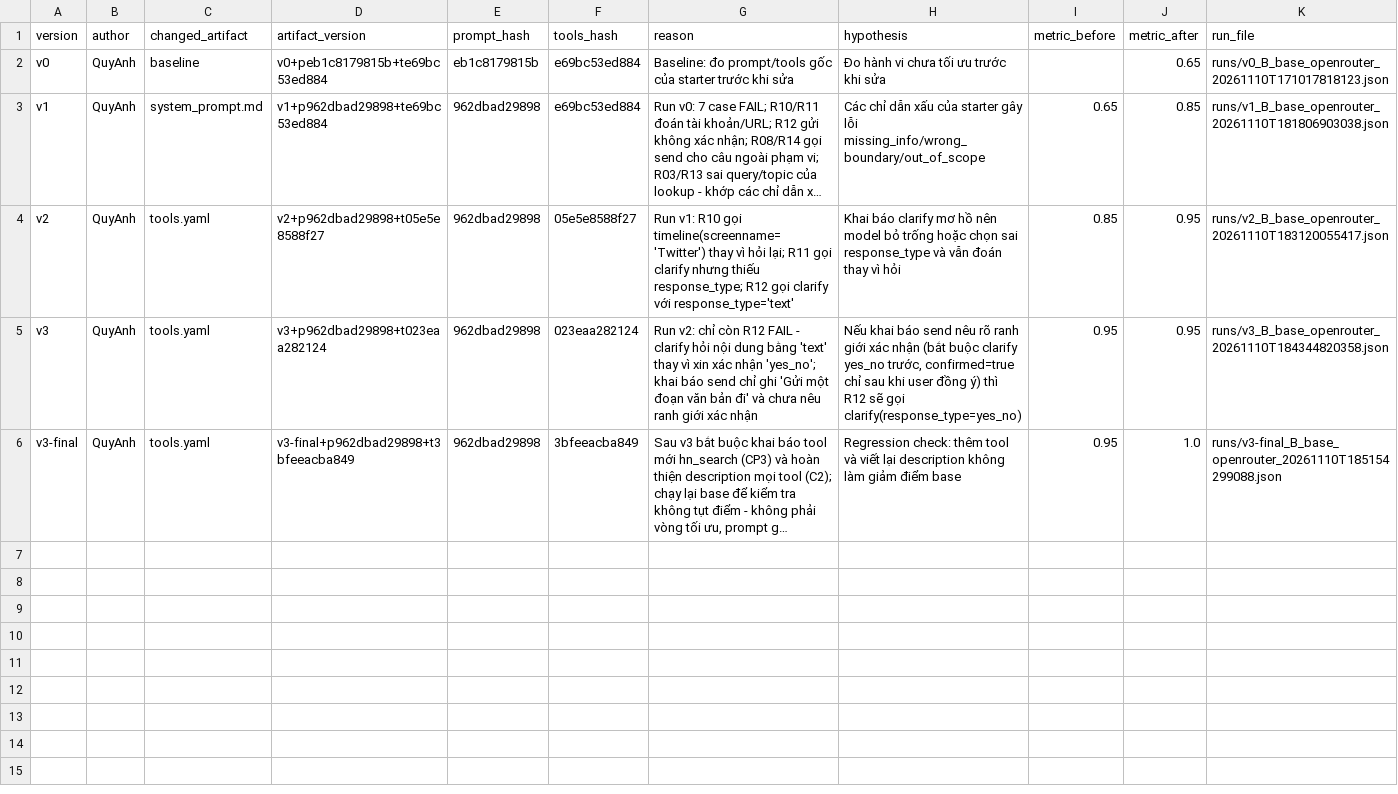
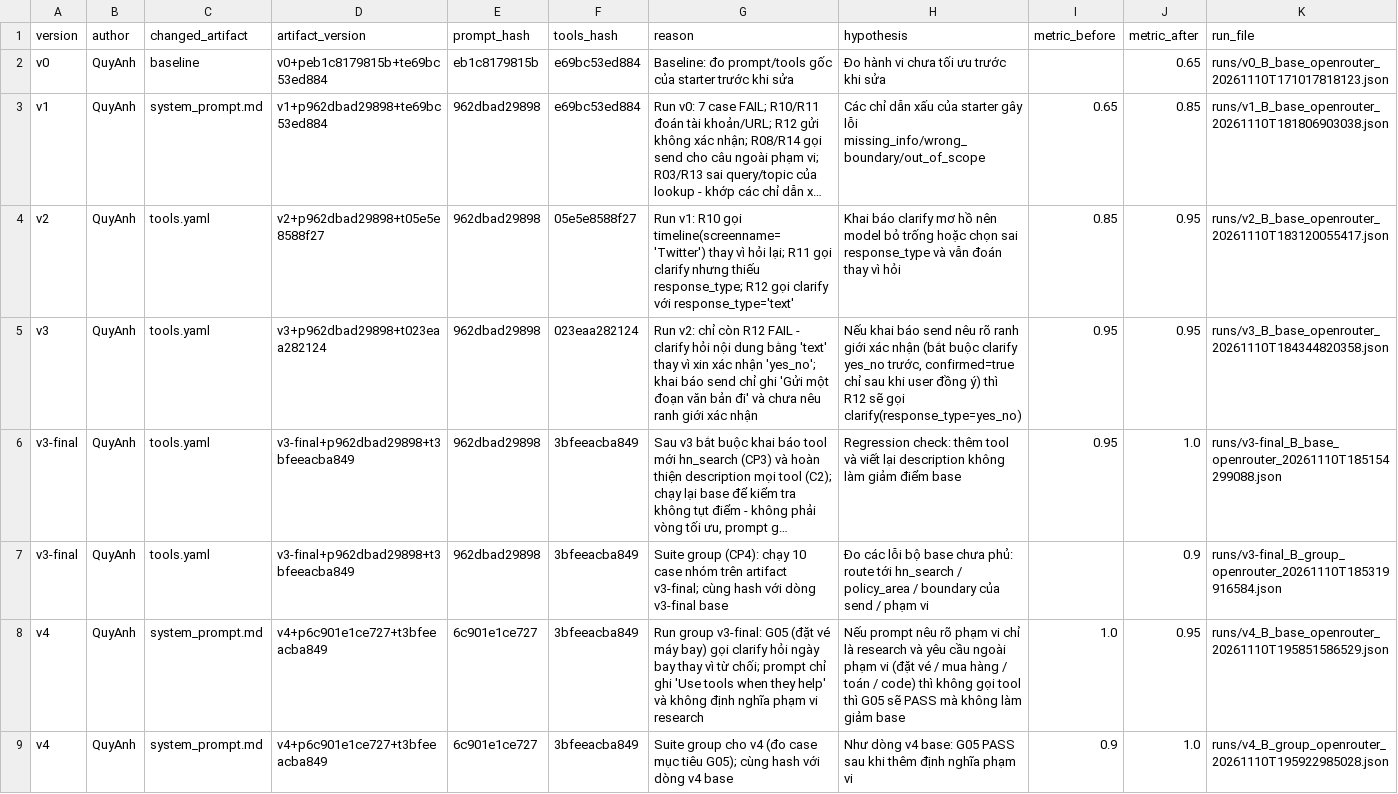
Before and after one commit to buiquyanh9-ai/K5-L3B-DAY03-VietnamAirlines-ResearchAgentToolEval, a CSV file: starter_v0/artifacts/version_log.csv, drawn as a sheet; long unchanged cells end in …; the diff names each change by its address in the sheet, - before the commit and + after, or states it on an @@ line.

Commit message:
CP2 v4: define research scope in system prompt (group 0.90 -> 1.00, base 1.00 -> 0.95)

```diff
--- a/starter_v0/artifacts/version_log.csv
+++ b/starter_v0/artifacts/version_log.csv
+row 7: v3-final | QuyAnh | tools.yaml | v3-final+p962dbad29898+t3bfeeacba849 | 962dbad29898 | 3bfeeacba849 | Suite group (CP4): chạy 10 case nhóm trên artifact v3-final; cùng hash với dòng v3-final base | Đo các lỗi bộ base chưa phủ: route tới hn_search / policy_area / boundary của send / phạm vi |  | 0.9 | runs/v3-final_B_group_openrouter_20261110T185319916584.json
+row 8: v4 | QuyAnh | system_prompt.md | v4+p6c901e1ce727+t3bfeeacba849 | 6c901e1ce727 | 3bfeeacba849 | Run group v3-final: G05 (đặt vé máy bay) gọi clarify hỏi ngày bay thay vì từ chối; prompt chỉ ghi 'Use tools when they help' và không định nghĩa phạm vi research | Nếu prompt nêu rõ phạm vi chỉ là research và yêu cầu ngoài phạm vi (đặt vé / mua hàng / toán / code) thì không gọi tool thì G05 sẽ PASS mà không làm giảm base | 1.0 | 0.95 | runs/v4_B_base_openrouter_20261110T195851586529.json
+row 9: v4 | QuyAnh | system_prompt.md | v4+p6c901e1ce727+t3bfeeacba849 | 6c901e1ce727 | 3bfeeacba849 | Suite group cho v4 (đo case mục tiêu G05); cùng hash với dòng v4 base | Như dòng v4 base: G05 PASS sau khi thêm định nghĩa phạm vi | 0.9 | 1.0 | runs/v4_B_group_openrouter_20261110T195922985028.json
```
Also changed, not shown: 4 other files.
